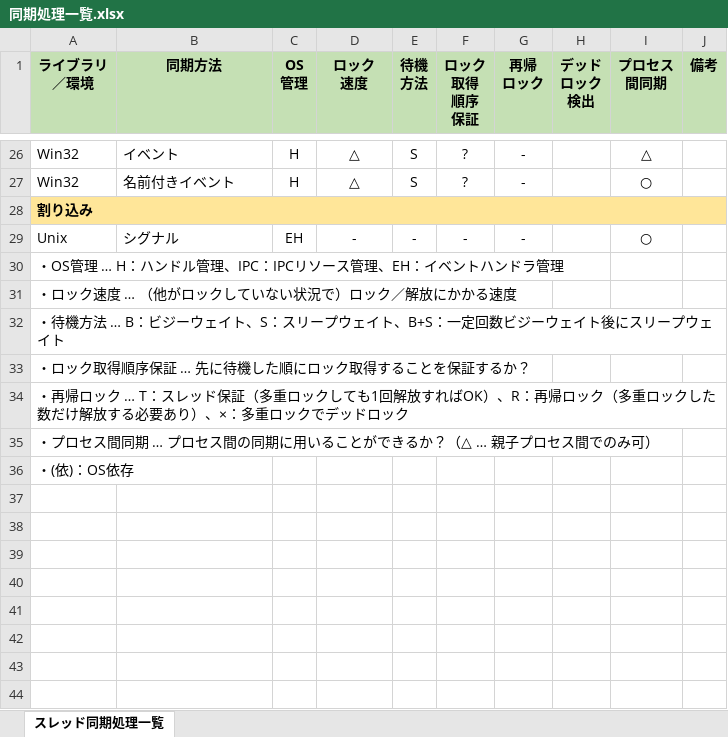
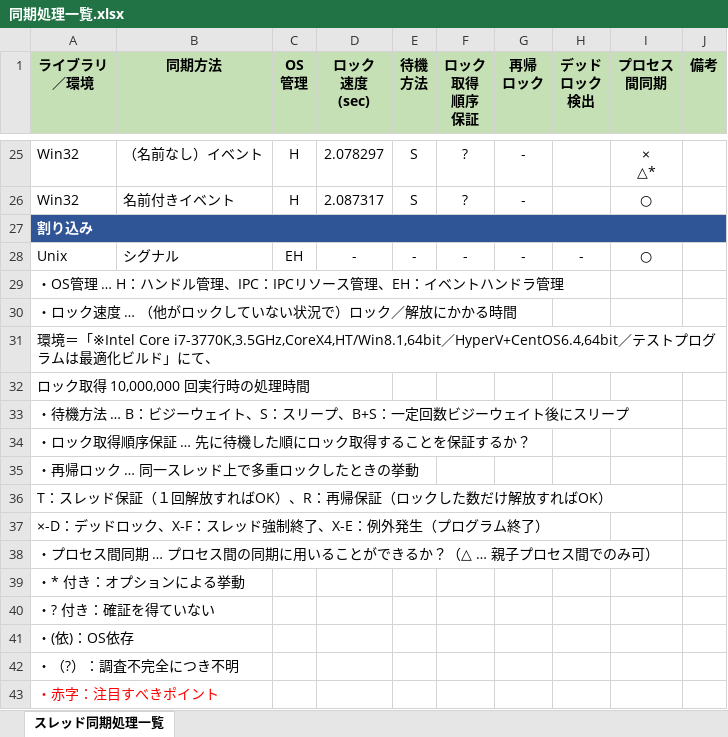
Before and after one commit to gakimaru/public, an Excel workbook: document/仕様・設計書/マルチスレッド制御/_挿入オブジェクト保存用/マルチスレッドプログラミングの基礎/同期処理一覧.xlsx, sheet スレッド同期処理一覧, drawn as a sheet; only a part is shown, gaps mark what is left out; values as stored, in another font and other column widths than the file's, no borders; addresses are those after the commit; ↵ is a line break in a cell; the diff covers the shown part only; the diff names each change by its address in the sheet, - before the commit and + after, or states it on an @@ line.

```diff
--- a/document/仕様・設計書/マルチスレッド制御/_挿入オブジェクト保存用/マルチスレッドプログラミングの基礎/同期処理一覧.xlsx (sheet スレッド同期処理一覧)
+++ b/document/仕様・設計書/マルチスレッド制御/_挿入オブジェクト保存用/マルチスレッドプログラミングの基礎/同期処理一覧.xlsx (sheet スレッド同期処理一覧)
-D1: ロック ↵ 速度
+D1: ロック ↵ 速度 ↵ (sec)
-B25 (同期方法): イベント
+B25 (同期方法): （名前なし）イベント
-D25 (ロック 速度 (sec)): △
+D25 (ロック 速度 (sec)): 2.078297
-I25 (プロセス 間同期): △
+I25 (プロセス 間同期): × ↵ △*
-D26 (ロック 速度 (sec)): △
+D26 (ロック 速度 (sec)): 2.087317
-A27:J27 fill: #FFE699
+A27:J27 fill: #2F5597
-A27 text colour: black
+A27 text colour: #FFFFFF
-H28 (デッド ロック 検出): (empty)
+H28 (デッド ロック 検出): -
-A30 (ライブラリ ／環境): ・ロック速度 … （他がロックしていない状況で）ロック／解放にかかる速度
+A30 (ライブラリ ／環境): ・ロック速度 … （他がロックしていない状況で）ロック／解放にかかる時間
-A31 (ライブラリ ／環境): ・待機方法 … B：ビジーウェイト、S：スリープウェイト、B+S：一定回数ビジーウェイト後にスリープウェイト
+A31 (ライブラリ ／環境): 環境＝「※Intel Core i7-3770K,3.5GHz,CoreX4,HT/Win8.1,64bit／HyperV+CentOS6.4,64bit／テストプログラムは最適化ビルド」にて、
+row 32: ロック取得 10,000,000 回実行時の処理時間
+row 33: ・待機方法 … B：ビジーウェイト、S：スリープ、B+S：一定回数ビジーウェイト後にスリープ
-A35 (ライブラリ ／環境): …ック … T：スレッド保証（多重ロックしても1回解放すればOK）、R：再帰ロック（多重ロックした数だけ解放する必要あり）、×：多重ロックでデッドロック
+A35 (ライブラリ ／環境): …ック … 同一スレッド上で多重ロックしたときの挙動
+row 36: T：スレッド保証（１回解放すればOK）、R：再帰保証（ロックした数だけ解放すればOK）
+row 37: ×-D：デッドロック、X-F：スレッド強制終了、X-E：例外発生（プログラム終了）
+row 39: ・* 付き：オプションによる挙動
+row 40: ・? 付き：確証を得ていない
+row 42: ・（?）：調査不完全につき不明
+row 43: ・赤字：注目すべきポイント
```
Also changed, not shown: 3 added rows, 4 removed rows, 62 edited cells and cell formats elsewhere in this sheet, 23 other files.
